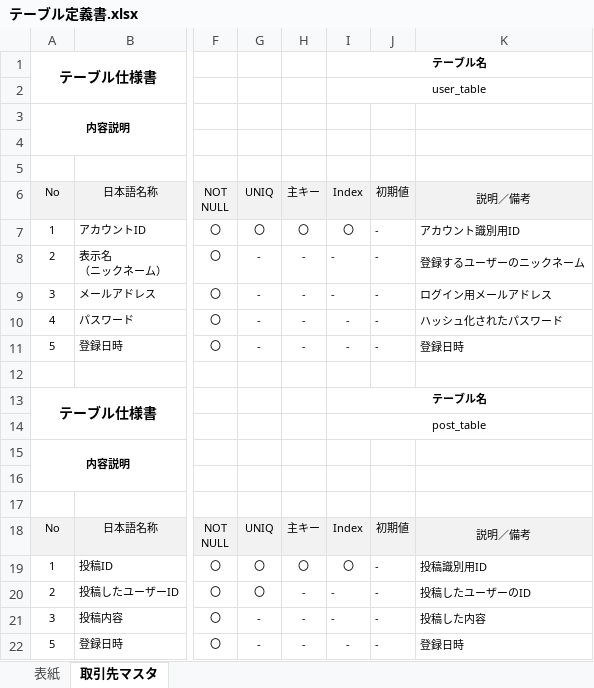
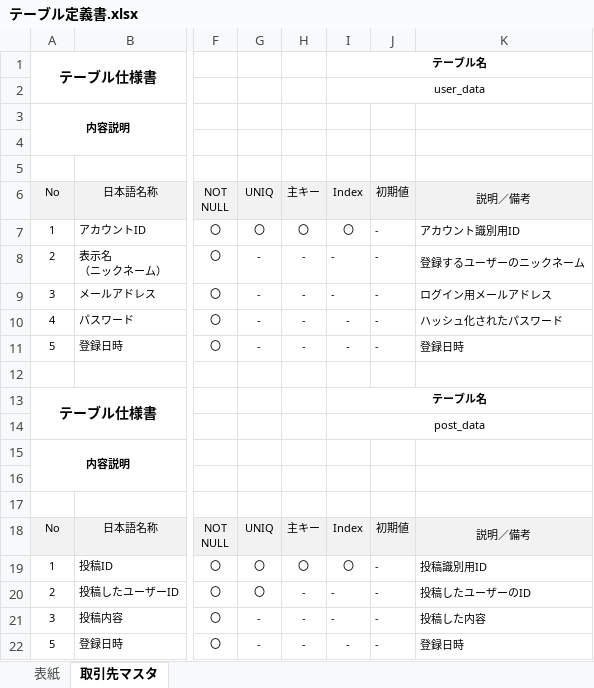
Before and after one commit to waka-di/ToDoList, an Excel workbook: 設計書/基本設計/テーブル定義書.xlsx, sheet 取引先マスタ, drawn as a sheet; only a part is shown, gaps mark what is left out; values as stored, in another font and other column widths than the file's, no borders; the diff names each change by its address in the sheet, - before the commit and + after, or states it on an @@ line.

```diff
--- a/設計書/基本設計/テーブル定義書.xlsx (sheet 取引先マスタ)
+++ b/設計書/基本設計/テーブル定義書.xlsx (sheet 取引先マスタ)
-I2: user_table
+I2: user_data
-I14: post_table
+I14: post_data
```
Also changed, not shown: 2 other files.
